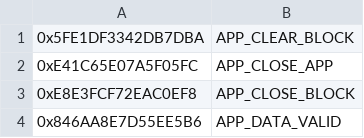
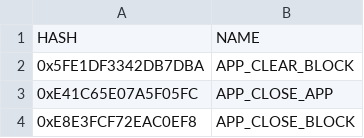
Before and after one commit to fangshun2004/GTAV-Crossmap, a CSV file: hashnames.csv, drawn as a sheet; only a part is shown; the shorter side is filled out with more unchanged rows.

Commit message:
Update hashnames.csv

```diff
--- a/hashnames.csv
+++ b/hashnames.csv
@@ -1 +1,2 @@
+HASH,NAME
 0x5FE1DF3342DB7DBA,APP_CLEAR_BLOCK
```
